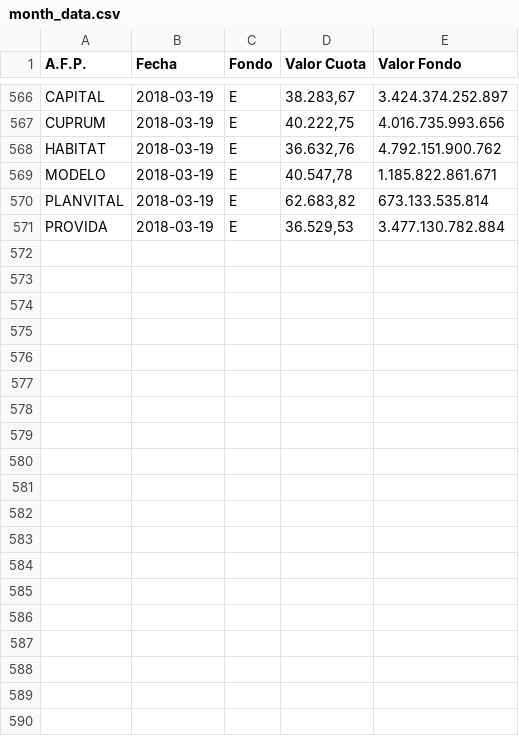
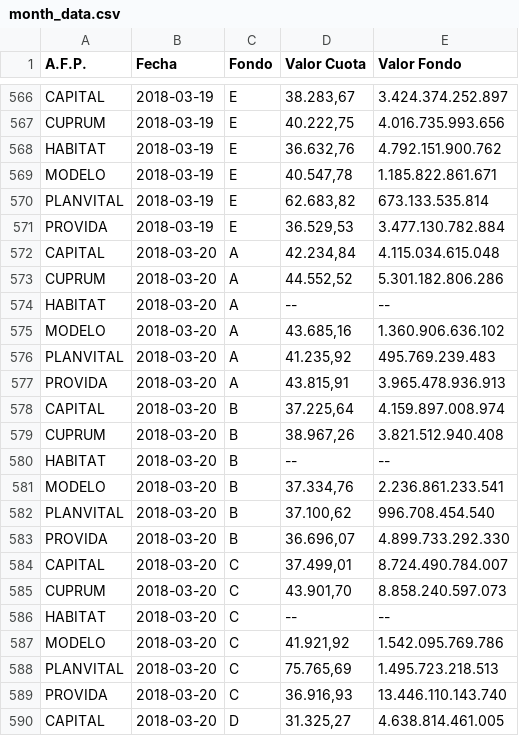
Before and after one commit to collabmarket/data_afp, a CSV file: rawdata/month_data.csv, drawn as a sheet; only a part is shown, gaps mark what is left out; the diff covers the shown part only.

Commit message:
Update data and nb 2018-03-21

```diff
--- a/rawdata/month_data.csv
+++ b/rawdata/month_data.csv
@@ -571 +571,20 @@ PLANVITAL,2018-03-19,E,"62.683,82 ",673.133.535.814
 PROVIDA,2018-03-19,E,"36.529,53 ",3.477.130.782.884
+CAPITAL,2018-03-20,A,"42.234,84 ",4.115.034.615.048
+CUPRUM,2018-03-20,A,"44.552,52 ",5.301.182.806.286
+HABITAT,2018-03-20,A,-- ,--
+MODELO,2018-03-20,A,"43.685,16 ",1.360.906.636.102
+PLANVITAL,2018-03-20,A,"41.235,92 ",495.769.239.483
+PROVIDA,2018-03-20,A,"43.815,91 ",3.965.478.936.913
+CAPITAL,2018-03-20,B,"37.225,64 ",4.159.897.008.974
+CUPRUM,2018-03-20,B,"38.967,26 ",3.821.512.940.408
+HABITAT,2018-03-20,B,-- ,--
+MODELO,2018-03-20,B,"37.334,76 ",2.236.861.233.541
+PLANVITAL,2018-03-20,B,"37.100,62 ",996.708.454.540
+PROVIDA,2018-03-20,B,"36.696,07 ",4.899.733.292.330
+CAPITAL,2018-03-20,C,"37.499,01 ",8.724.490.784.007
+CUPRUM,2018-03-20,C,"43.901,70 ",8.858.240.597.073
+HABITAT,2018-03-20,C,-- ,--
+MODELO,2018-03-20,C,"41.921,92 ",1.542.095.769.786
+PLANVITAL,2018-03-20,C,"75.765,69 ",1.495.723.218.513
+PROVIDA,2018-03-20,C,"36.916,93 ",13.446.110.143.740
+CAPITAL,2018-03-20,D,"31.325,27 ",4.638.814.461.005
```
Also changed, not shown: 11 added rows elsewhere in this file, data/PAT-CAPITAL.csv, data/PAT-CUPRUM.csv, 16 other files.
